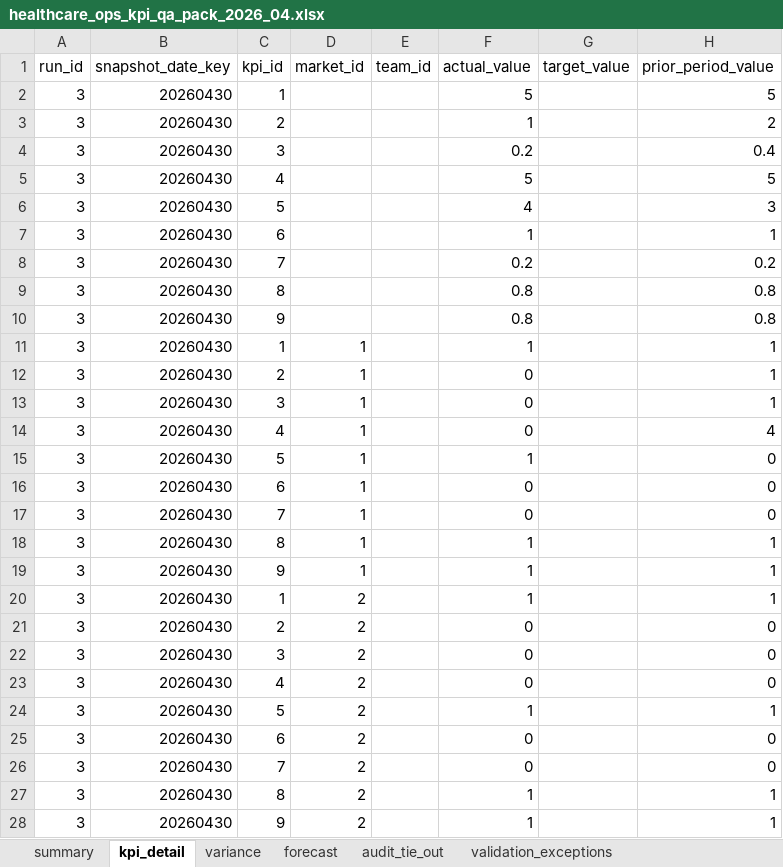
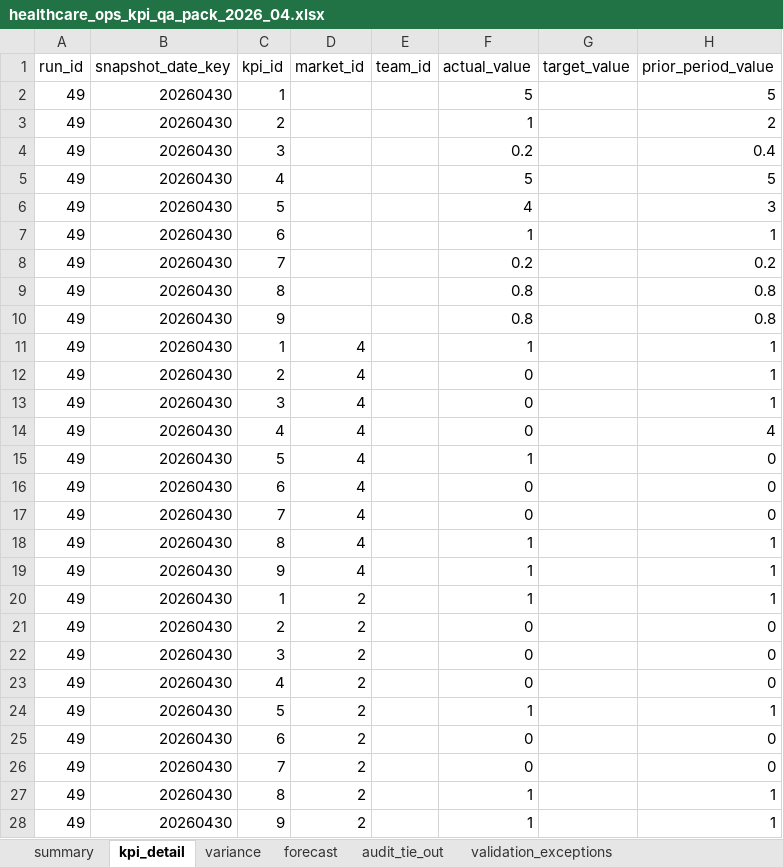
Before and after one commit to mlow-io/healthcare-ops-kpi-qa-pack, an Excel workbook: outputs/2026-04/healthcare_ops_kpi_qa_pack_2026_04.xlsx, sheet kpi_detail, drawn as a sheet; only a part is shown; values as stored, in another font and other column widths than the file's, no borders; the diff covers the shown part only; the diff names each change by its address in the sheet, - before the commit and + after, or states it on an @@ line.

```diff
--- a/outputs/2026-04/healthcare_ops_kpi_qa_pack_2026_04.xlsx (sheet kpi_detail)
+++ b/outputs/2026-04/healthcare_ops_kpi_qa_pack_2026_04.xlsx (sheet kpi_detail)
-A2:A28 (run_id): 3
+A2:A28 (run_id): 49
-D11:D19 (market_id): 1
+D11:D19 (market_id): 4
```
Also changed, not shown: 54 edited cells elsewhere in this sheet, sheet validation_exceptions, sheet forecast, sheet summary, sheet audit_tie_out, 8 other files.
